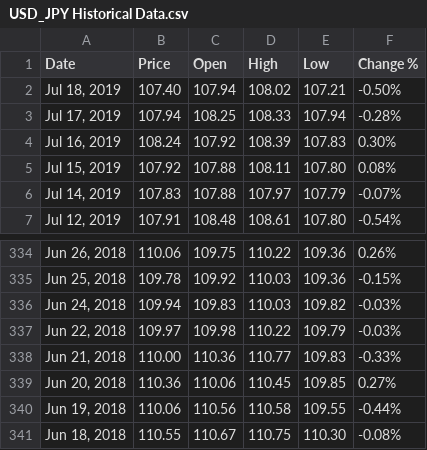
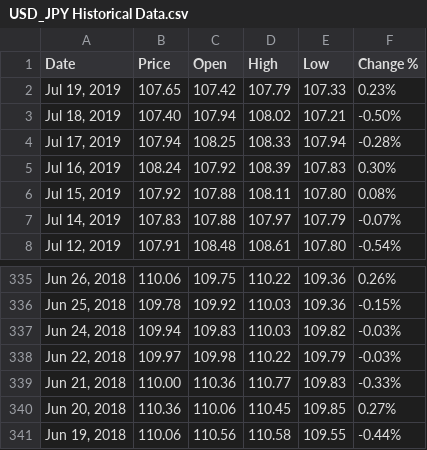
Before and after one commit to OpenWeasel/OW-USDJPY-1YR-HISTORICAL, a CSV file: USD_JPY Historical Data.csv, drawn as a sheet; only a part is shown, gaps mark what is left out; removed rows and columns are numbered as before the commit, all else as after; the diff names each change by its address in the sheet, - before the commit and + after, or states it on an @@ line.

Commit message:
Update USD_JPY Historical Data.csv
JUL19

```diff
--- a/USD_JPY Historical Data.csv
+++ b/USD_JPY Historical Data.csv
+row 2: Jul 19, 2019 | 107.65 | 107.42 | 107.79 | 107.33 | 0.23%
-row 341: Jun 18, 2018 | 110.55 | 110.67 | 110.75 | 110.30 | -0.08%
```
